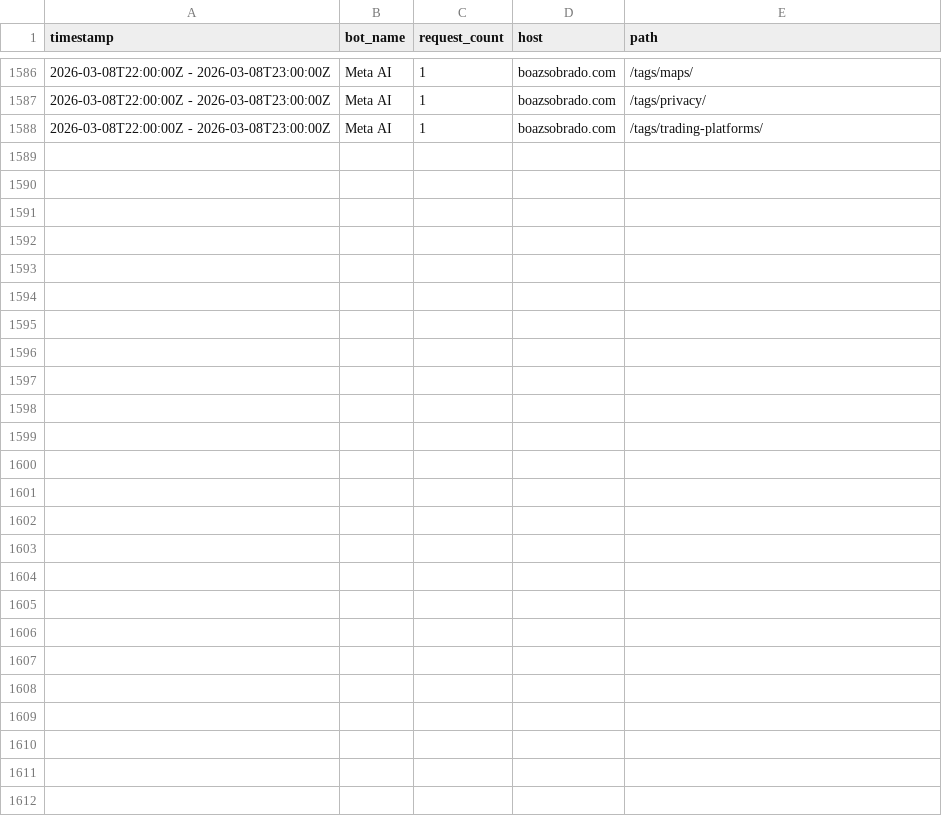
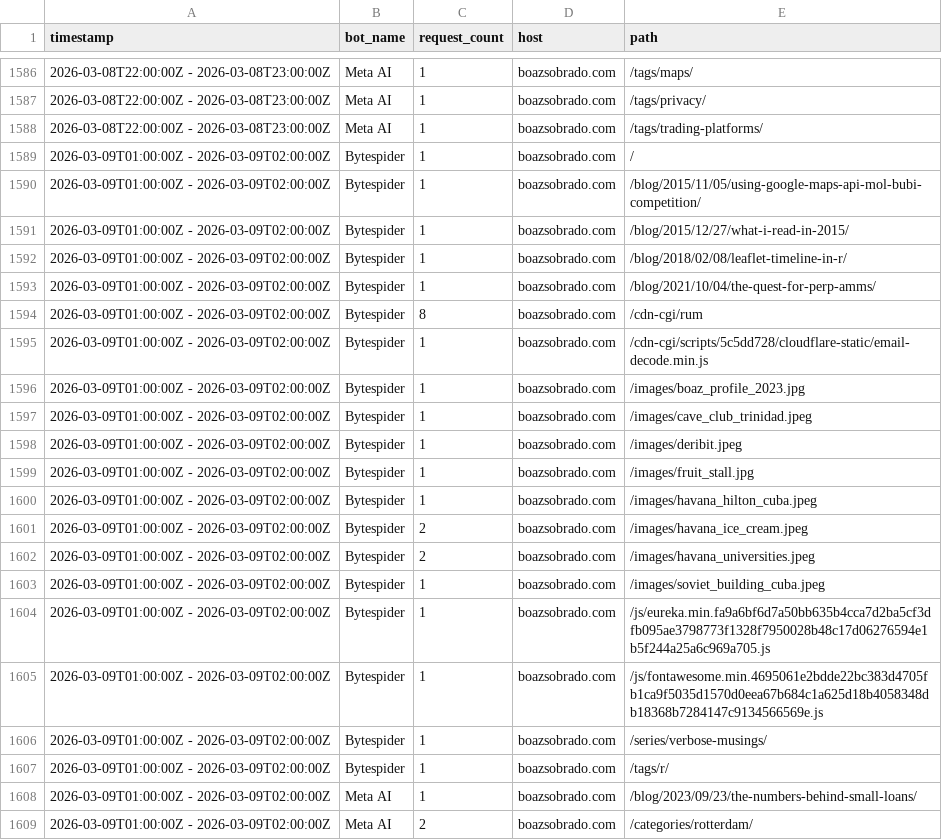
Before and after one commit to sobradob/sobradob.github.io, a CSV file: logs/crawler_log.csv, drawn as a sheet; only a part is shown, gaps mark what is left out.

```diff
--- a/logs/crawler_log.csv
+++ b/logs/crawler_log.csv
@@ -1588 +1588,22 @@ timestamp,bot_name,request_count,host,path
 2026-03-08T22:00:00Z - 2026-03-08T23:00:00Z,Meta AI,1,boazsobrado.com,/tags/trading-platforms/
+2026-03-09T01:00:00Z - 2026-03-09T02:00:00Z,Bytespider,1,boazsobrado.com,/
+2026-03-09T01:00:00Z - 2026-03-09T02:00:00Z,Bytespider,1,boazsobrado.com,/blog/2015/11/05/using-google-maps-api-mol-bubi-competition/
+2026-03-09T01:00:00Z - 2026-03-09T02:00:00Z,Bytespider,1,boazsobrado.com,/blog/2015/12/27/what-i-read-in-2015/
+2026-03-09T01:00:00Z - 2026-03-09T02:00:00Z,Bytespider,1,boazsobrado.com,/blog/2018/02/08/leaflet-timeline-in-r/
+2026-03-09T01:00:00Z - 2026-03-09T02:00:00Z,Bytespider,1,boazsobrado.com,/blog/2021/10/04/the-quest-for-perp-amms/
+2026-03-09T01:00:00Z - 2026-03-09T02:00:00Z,Bytespider,8,boazsobrado.com,/cdn-cgi/rum
+2026-03-09T01:00:00Z - 2026-03-09T02:00:00Z,Bytespider,1,boazsobrado.com,/cdn-cgi/scripts/5c5dd728/cloudflare-static/email-decode.min.js
+2026-03-09T01:00:00Z - 2026-03-09T02:00:00Z,Bytespider,1,boazsobrado.com,/images/boaz_profile_2023.jpg
+2026-03-09T01:00:00Z - 2026-03-09T02:00:00Z,Bytespider,1,boazsobrado.com,/images/cave_club_trinidad.jpeg
+2026-03-09T01:00:00Z - 2026-03-09T02:00:00Z,Bytespider,1,boazsobrado.com,/images/deribit.jpeg
+2026-03-09T01:00:00Z - 2026-03-09T02:00:00Z,Bytespider,1,boazsobrado.com,/images/fruit_stall.jpg
+2026-03-09T01:00:00Z - 2026-03-09T02:00:00Z,Bytespider,1,boazsobrado.com,/images/havana_hilton_cuba.jpeg
+2026-03-09T01:00:00Z - 2026-03-09T02:00:00Z,Bytespider,2,boazsobrado.com,/images/havana_ice_cream.jpeg
+2026-03-09T01:00:00Z - 2026-03-09T02:00:00Z,Bytespider,2,boazsobrado.com,/images/havana_universities.jpeg
+2026-03-09T01:00:00Z - 2026-03-09T02:00:00Z,Bytespider,1,boazsobrado.com,/images/soviet_building_cuba.jpeg
+2026-03-09T01:00:00Z - 2026-03-09T02:00:00Z,Bytespider,1,boazsobrado.com,/js/eureka.min.fa9a6bf6d7a50bb635b4cca7d2ba5cf3dfb095ae3798773f1328f7950028b48c17d06276594e1b5f244a25a6c969a705.js
+2026-03-09T01:00:00Z - 2026-03-09T02:00:00Z,Bytespider,1,boazsobrado.com,/js/fontawesome.min.4695061e2bdde22bc383d4705fb1ca9f5035d1570d0eea67b684c1a625d18b4058348db18368b7284147c9134566569e.js
+2026-03-09T01:00:00Z - 2026-03-09T02:00:00Z,Bytespider,1,boazsobrado.com,/series/verbose-musings/
+2026-03-09T01:00:00Z - 2026-03-09T02:00:00Z,Bytespider,1,boazsobrado.com,/tags/r/
+2026-03-09T01:00:00Z - 2026-03-09T02:00:00Z,Meta AI,1,boazsobrado.com,/blog/2023/09/23/the-numbers-behind-small-loans/
+2026-03-09T01:00:00Z - 2026-03-09T02:00:00Z,Meta AI,2,boazsobrado.com,/categories/rotterdam/
```
